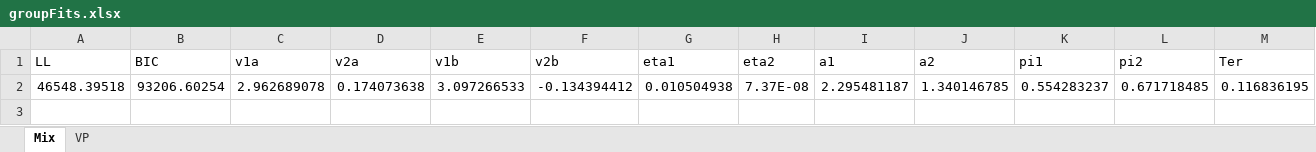
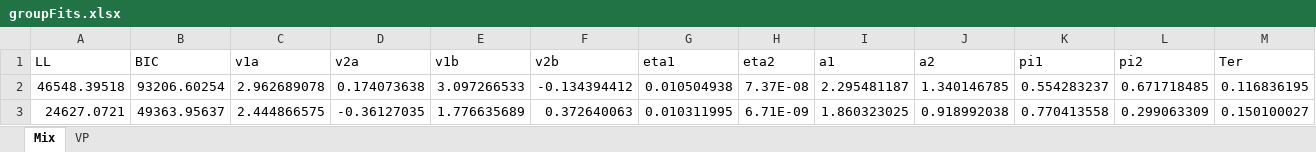
Before and after one commit to jaszhou1/sourcemem, an Excel workbook: models/code/criterionVar/Criterionx/groupFits.xlsx, sheet Mix, drawn as a sheet; only a part is shown; values as stored, in another font and other column widths than the file's, no borders; rows hold the shown columns only; the diff names each change by its address in the sheet, - before the commit and + after, or states it on an @@ line.

Commit message:
Group Fits 2

```diff
--- a/models/code/criterionVar/Criterionx/groupFits.xlsx (sheet Mix)
+++ b/models/code/criterionVar/Criterionx/groupFits.xlsx (sheet Mix)
+row 3: 24627.0721 | 49363.95637 | 2.444866575 | -0.36127035 | 1.776635689 | 0.372640063 | 0.010311995 | 6.71E-09 | 1.860323025 | 0.918992038 | 0.770413558 | 0.299063309 | 0.150100027
```
Also changed, not shown: sheet VP, 2 other files.
